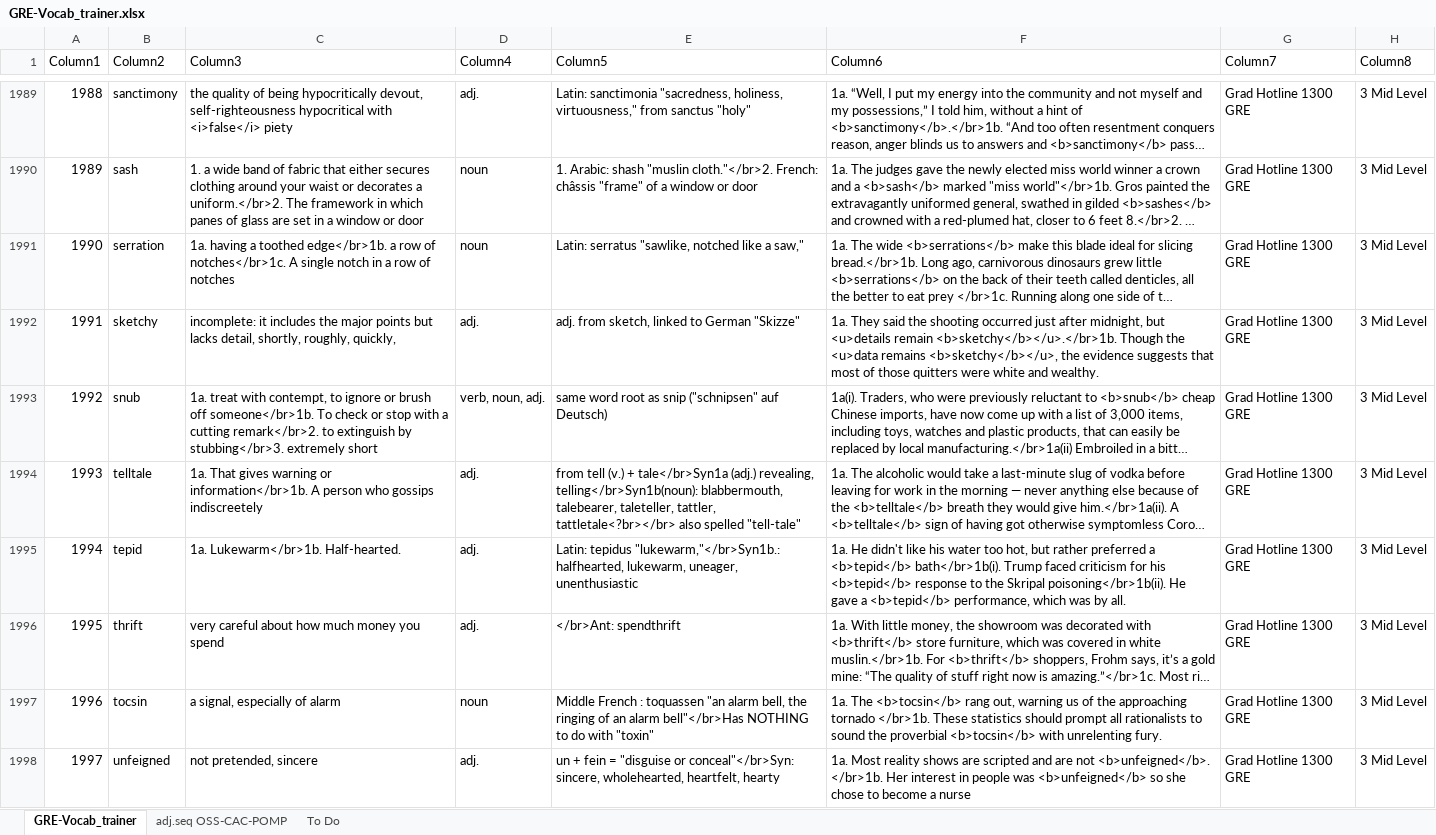
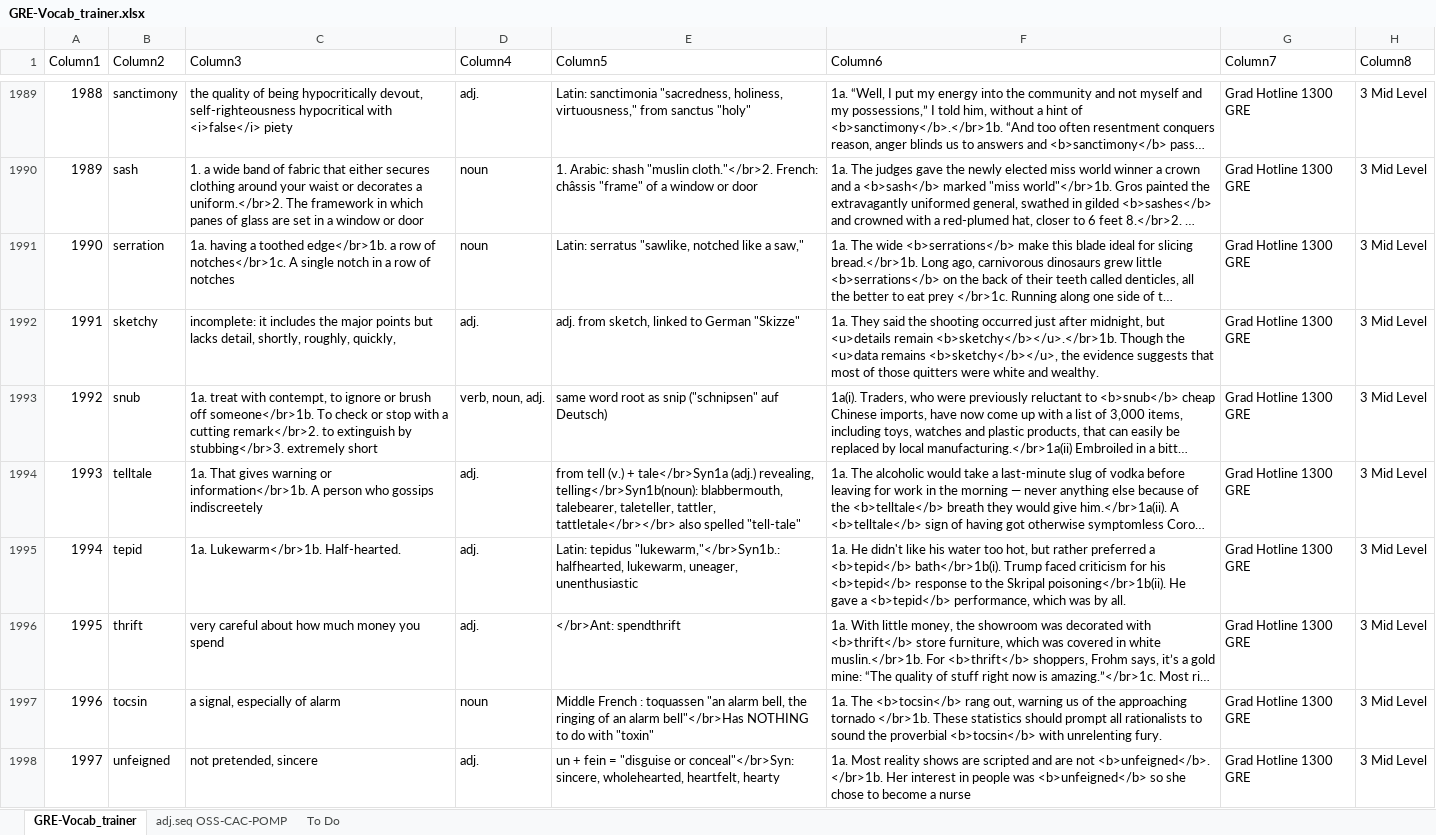
Before and after one commit to AlexBocken/GRE, an Excel workbook: GRE-Vocab_trainer.xlsx, sheet GRE-Vocab_trainer, drawn as a sheet; only a part is shown, gaps mark what is left out; long unchanged cells end in …; values as stored, in another font and other column widths than the file's, no borders; conditional formats and table styles not drawn; the diff covers the shown part only; the diff names each change by its address in the sheet, - before the commit and + after, or states it on an @@ line.

```diff
--- a/GRE-Vocab_trainer.xlsx (sheet GRE-Vocab_trainer)
+++ b/GRE-Vocab_trainer.xlsx (sheet GRE-Vocab_trainer)
-E1994 (Column5): …taleteller, tattler, tattletale<?br></br> also spelled…
+E1994 (Column5): …taleteller, tattler, tattletale</br></br> also spelled…
```
Also changed, not shown: 23 added rows and 6 edited cells elsewhere in this sheet, 3 other files.
